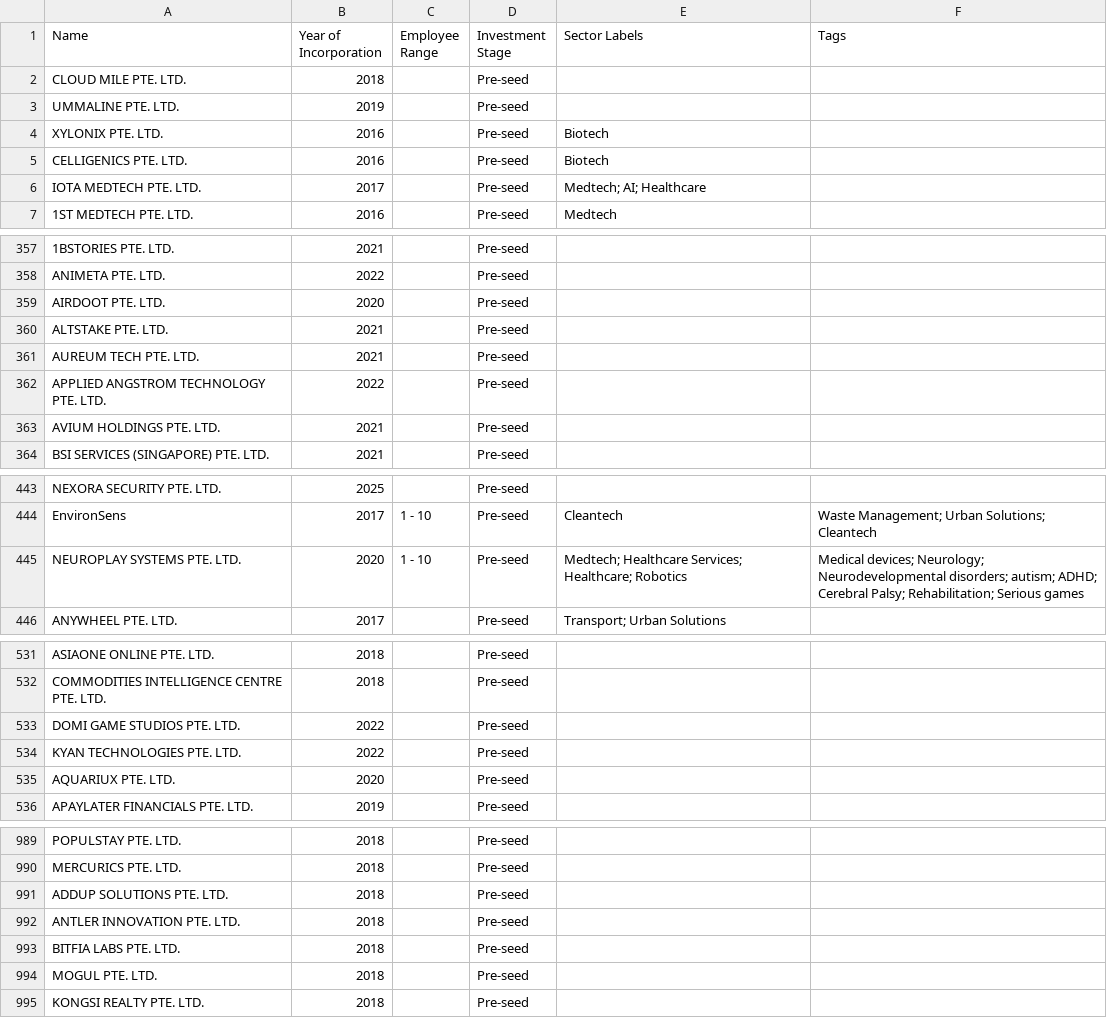
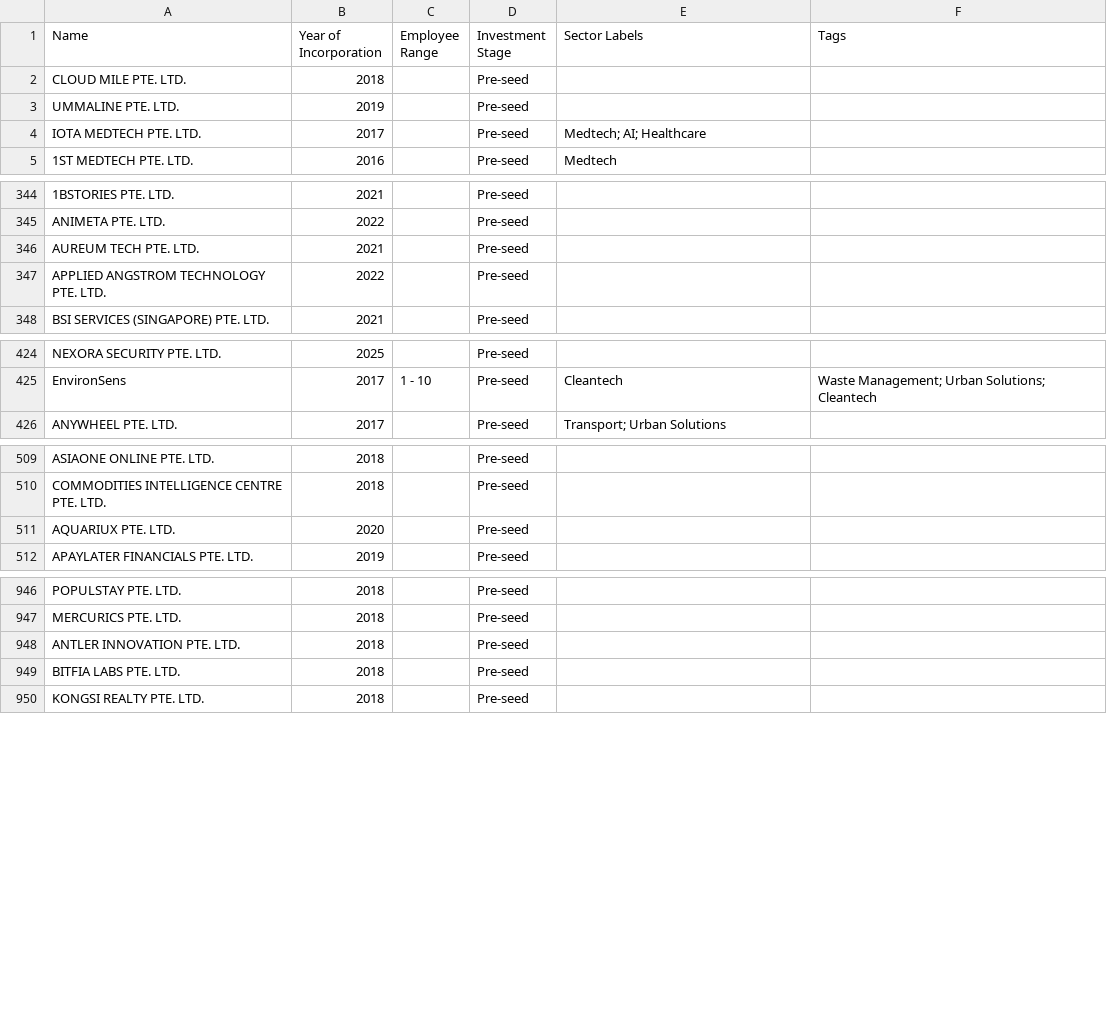
Before and after one commit to kennyeow16/tech-startup, a CSV file: singapore_startups_without_website.csv, drawn as a sheet; only a part is shown, gaps mark what is left out; the diff covers the shown part only; the diff names each change by its address in the sheet, - before the commit and + after, or states it on an @@ line.

```diff
--- a/singapore_startups_without_website.csv
+++ b/singapore_startups_without_website.csv
-row 4: XYLONIX PTE. LTD. | 2016 |  | Pre-seed | Biotech
-row 5: CELLIGENICS PTE. LTD. | 2016 |  | Pre-seed | Biotech
-row 359: AIRDOOT PTE. LTD. | 2020 |  | Pre-seed
-row 360: ALTSTAKE PTE. LTD. | 2021 |  | Pre-seed
-row 363: AVIUM HOLDINGS PTE. LTD. | 2021 |  | Pre-seed
-row 445: NEUROPLAY SYSTEMS PTE. LTD. | 2020 | 1 - 10 | Pre-seed | Medtech; Healthcare Services; Healthcare; Robotics | Medical devices; Neurology; Neurodevelopmental disorders; autism; ADHD; Cerebral Palsy; Rehabilitation; Serious games
-row 533: DOMI GAME STUDIOS PTE. LTD. | 2022 |  | Pre-seed
-row 534: KYAN TECHNOLOGIES PTE. LTD. | 2022 |  | Pre-seed
-row 991: ADDUP SOLUTIONS PTE. LTD. | 2018 |  | Pre-seed
-row 994: MOGUL PTE. LTD. | 2018 |  | Pre-seed
```
Also changed, not shown: 39 removed rows elsewhere in this file, singapore_tech_startups.csv.
